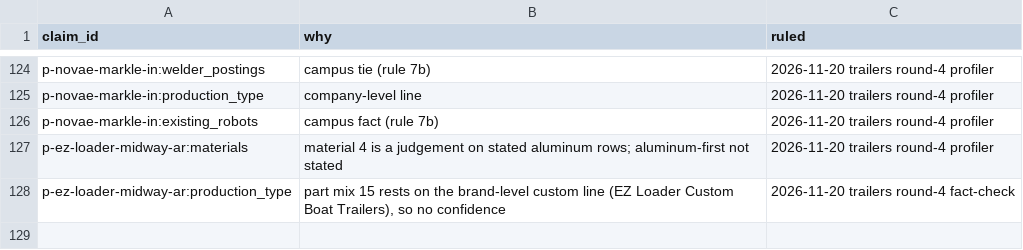
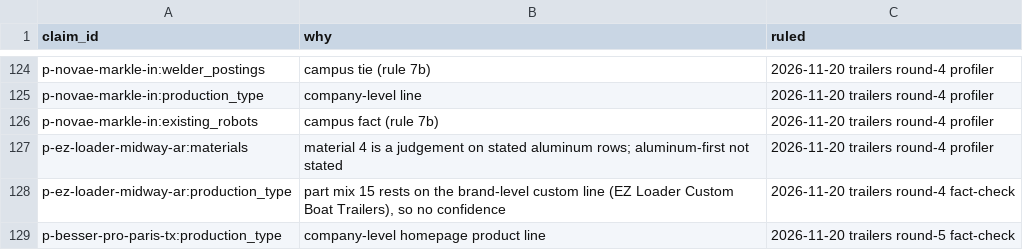
Before and after one commit to logosinnovation/weld, a CSV file: ledger/audit/no-confidence-claims.csv, drawn as a sheet; only a part is shown, gaps mark what is left out; the diff names each change by its address in the sheet, - before the commit and + after, or states it on an @@ line.

```diff
--- a/ledger/audit/no-confidence-claims.csv
+++ b/ledger/audit/no-confidence-claims.csv
+row 129: p-besser-pro-paris-tx:production_type | company-level homepage product line | 2026-11-20 trailers round-5 fact-check
```
Also changed, not shown: 9 other files.
